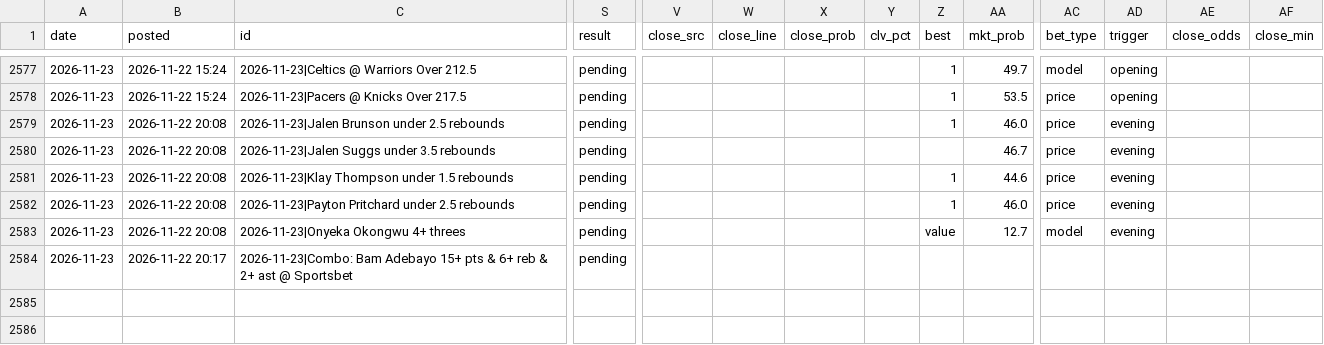
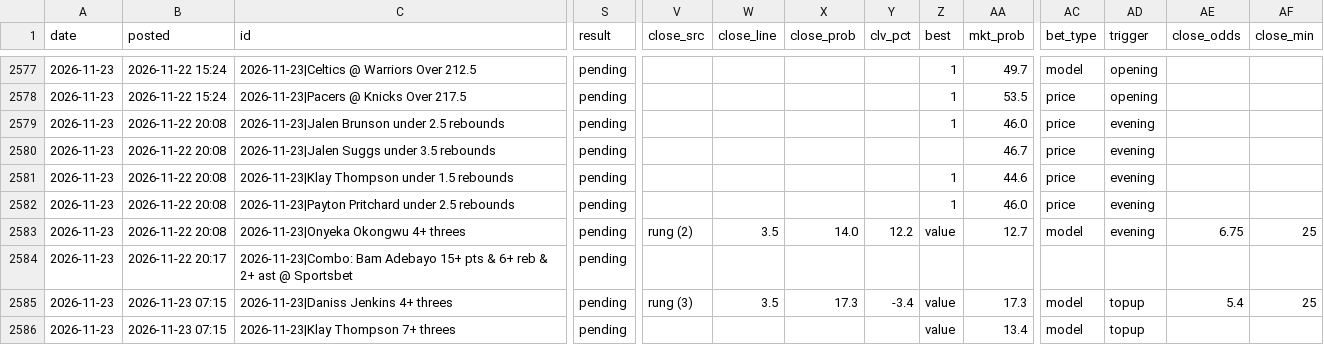
Before and after one commit to andrewkyriacou1993-lang/claudiopunt, a CSV file: data/history.csv, drawn as a sheet; only a part is shown, gaps mark what is left out; rows hold the shown columns only; the diff names each change by its address in the sheet, - before the commit and + after, or states it on an @@ line.

```diff
--- a/data/history.csv
+++ b/data/history.csv
-V2583 (close_src): (empty)
+V2583 (close_src): rung (2)
-W2583 (close_line): (empty)
+W2583 (close_line): 3.5
-X2583 (close_prob): (empty)
+X2583 (close_prob): 14.0
-Y2583 (clv_pct): (empty)
+Y2583 (clv_pct): 12.2
-AE2583 (close_odds): (empty)
+AE2583 (close_odds): 6.75
-AF2583 (close_min): (empty)
+AF2583 (close_min): 25
+row 2585: 2026-11-23 | 2026-11-23 07:15 | 2026-11-23|Daniss Jenkins 4+ threes | pending | rung (3) | 3.5 | 17.3 | -3.4 | value | 17.3 | model | topup | 5.4 | 25
+row 2586: 2026-11-23 | 2026-11-23 07:15 | 2026-11-23|Klay Thompson 7+ threes | pending |  |  |  |  | value | 13.4 | model | topup
```
Also changed, not shown: data/bets.csv, data/games.csv, 16 other files.
